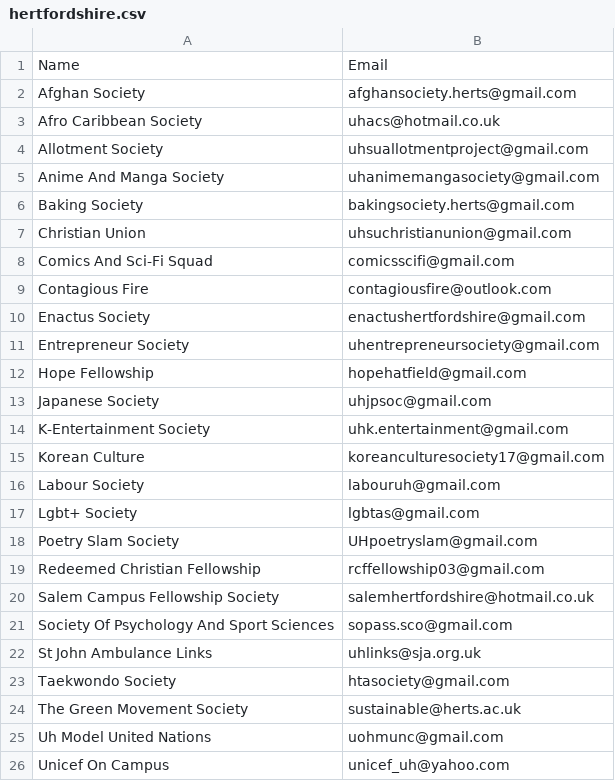
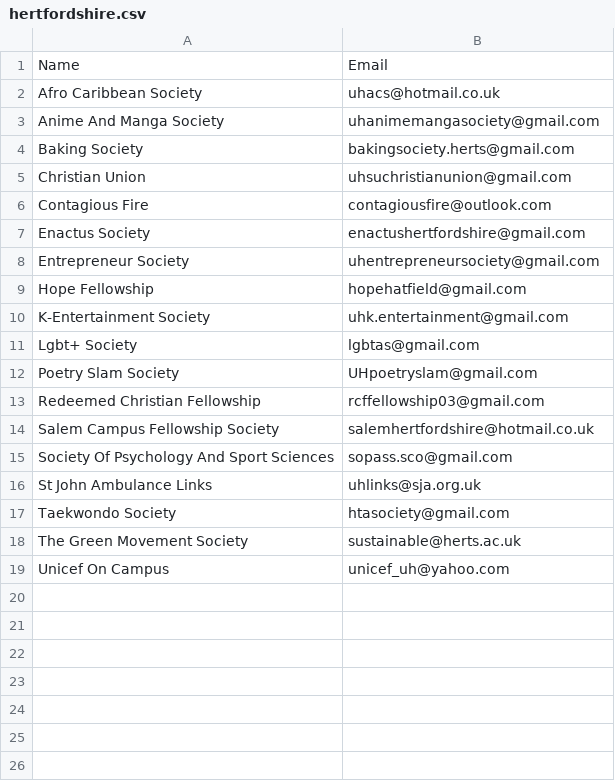
Before and after one commit to kcsoc/society-email-scrape, a CSV file: docs/output/hertfordshire.csv, drawn as a sheet.

```diff
--- a/docs/output/hertfordshire.csv
+++ b/docs/output/hertfordshire.csv
@@ -1,5 +1,3 @@
 Name, Email
-Afghan Society, afghansociety.herts@gmail.com
 Afro Caribbean Society, uhacs@hotmail.co.uk
-Allotment Society, uhsuallotmentproject@gmail.com
 Anime And Manga Society, uhanimemangasociety@gmail.com
@@ -7,3 +5,2 @@ Baking Society, bakingsociety.herts@gmail.com
 Christian Union, uhsuchristianunion@gmail.com
-Comics And Sci-Fi Squad, comicsscifi@gmail.com
 Contagious Fire, contagiousfire@outlook.com
@@ -12,6 +9,3 @@ Entrepreneur Society, uhentrepreneursociety@gmail.com
 Hope Fellowship, hopehatfield@gmail.com
-Japanese Society, uhjpsoc@gmail.com
 K-Entertainment Society, uhk.entertainment@gmail.com
-Korean Culture, koreanculturesociety17@gmail.com
-Labour Society, labouruh@gmail.com
 Lgbt+ Society, lgbtas@gmail.com
@@ -24,3 +18,2 @@ Taekwondo Society, htasociety@gmail.com
 The Green Movement Society, sustainable@herts.ac.uk
-Uh Model United Nations, uohmunc@gmail.com
 Unicef On Campus, unicef_uh@yahoo.com
```
Also changed, not shown: docs/output/brunel.csv, docs/output/kcl.csv, 2 other files.
